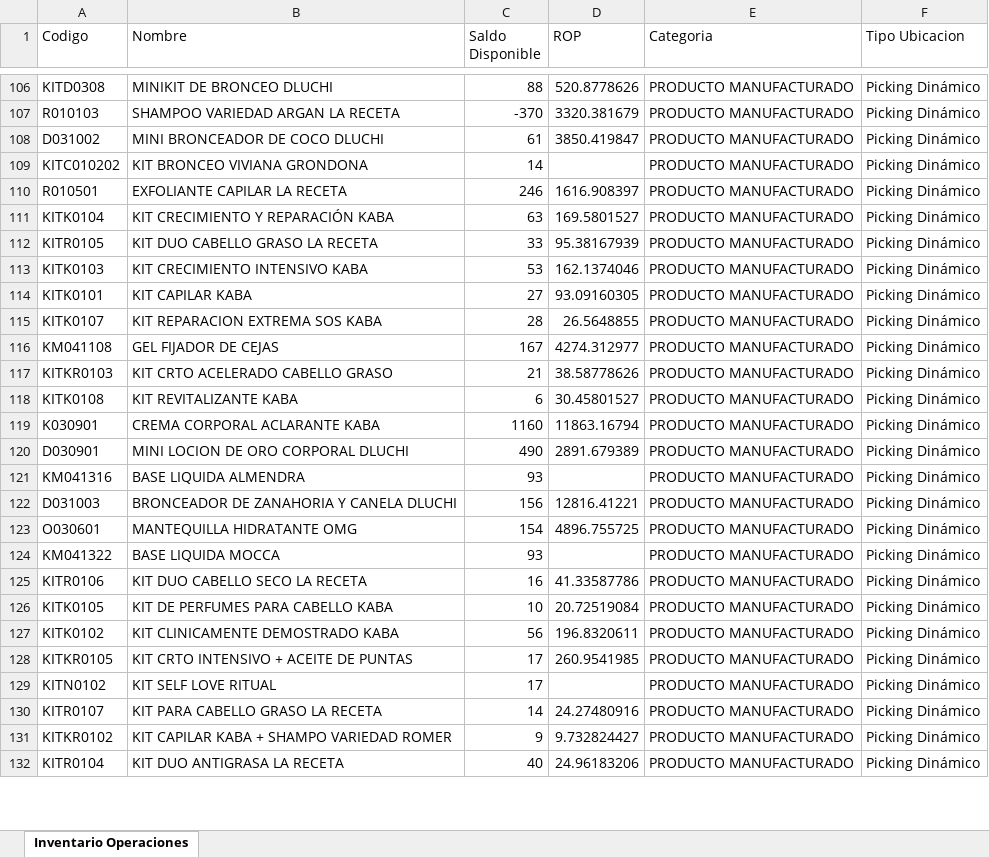
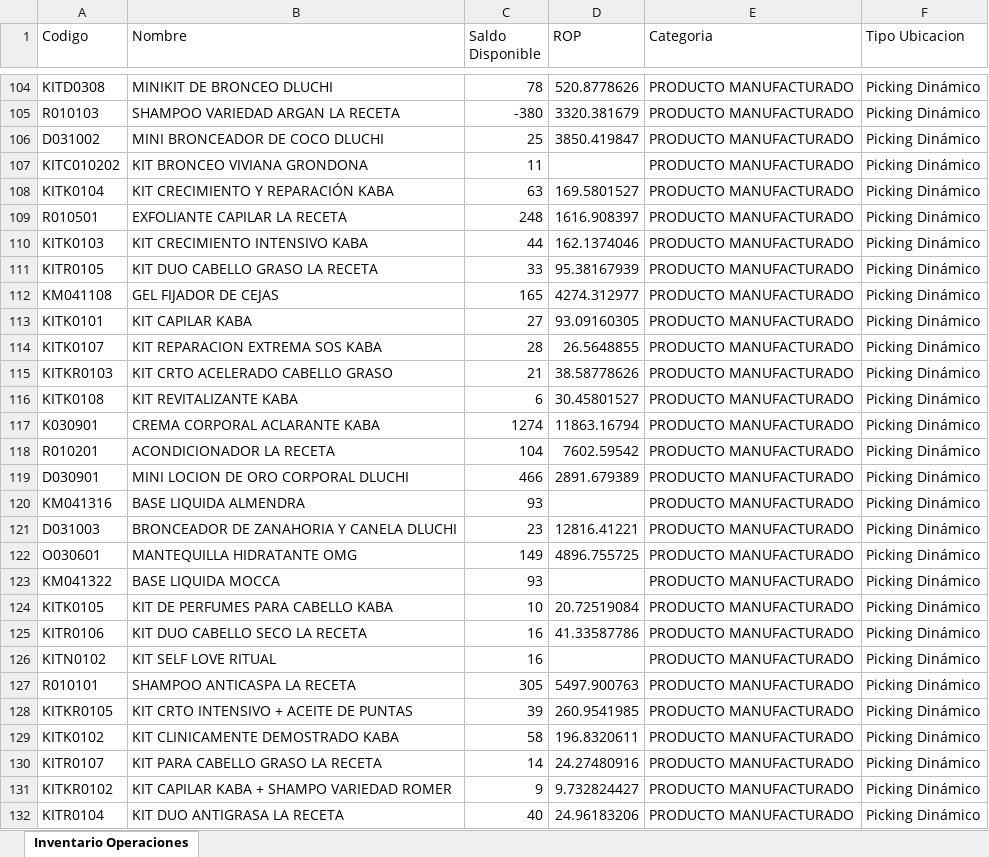
Before and after one commit to gaduqueja07/dashboard-dluchi, an Excel workbook: inventario_operaciones.xlsx, sheet Inventario Operaciones, drawn as a sheet; only a part is shown, gaps mark what is left out; values as stored, in another font and other column widths than the file's, no borders; removed rows and columns are numbered as before the commit, all else as after; the diff covers the shown part only; the diff names each change by its address in the sheet, - before the commit and + after, or states it on an @@ line.

Commit message:
Actualizar inventario_operaciones.xlsx - 2026-08-26 10:59

```diff
--- a/inventario_operaciones.xlsx (sheet Inventario Operaciones)
+++ b/inventario_operaciones.xlsx (sheet Inventario Operaciones)
-C104 (Saldo Disponible): 88
+C104 (Saldo Disponible): 78
-C105 (Saldo Disponible): -370
+C105 (Saldo Disponible): -380
-C106 (Saldo Disponible): 61
+C106 (Saldo Disponible): 25
-C107 (Saldo Disponible): 14
+C107 (Saldo Disponible): 11
-row 110: R010501 | EXFOLIANTE CAPILAR LA RECETA | 246 | 1616.908397 | PRODUCTO MANUFACTURADO | Picking Dinámico
+row 109: R010501 | EXFOLIANTE CAPILAR LA RECETA | 248 | 1616.908397 | PRODUCTO MANUFACTURADO | Picking Dinámico
+row 110: KITK0103 | KIT CRECIMIENTO INTENSIVO KABA | 44 | 162.1374046 | PRODUCTO MANUFACTURADO | Picking Dinámico
-row 113: KITK0103 | KIT CRECIMIENTO INTENSIVO KABA | 53 | 162.1374046 | PRODUCTO MANUFACTURADO | Picking Dinámico
+row 112: KM041108 | GEL FIJADOR DE CEJAS | 165 | 4274.312977 | PRODUCTO MANUFACTURADO | Picking Dinámico
-row 116: KM041108 | GEL FIJADOR DE CEJAS | 167 | 4274.312977 | PRODUCTO MANUFACTURADO | Picking Dinámico
-C117 (Saldo Disponible): 1160
+C117 (Saldo Disponible): 1274
+row 118: R010201 | ACONDICIONADOR LA RECETA | 104 | 7602.59542 | PRODUCTO MANUFACTURADO | Picking Dinámico
-C119 (Saldo Disponible): 490
+C119 (Saldo Disponible): 466
-C121 (Saldo Disponible): 156
+C121 (Saldo Disponible): 23
-C122 (Saldo Disponible): 154
+C122 (Saldo Disponible): 149
-row 127: KITK0102 | KIT CLINICAMENTE DEMOSTRADO KABA | 56 | 196.8320611 | PRODUCTO MANUFACTURADO | Picking Dinámico
+row 126: KITN0102 | KIT SELF LOVE RITUAL | 16 |  | PRODUCTO MANUFACTURADO | Picking Dinámico
+row 127: R010101 | SHAMPOO ANTICASPA LA RECETA | 305 | 5497.900763 | PRODUCTO MANUFACTURADO | Picking Dinámico
-C128 (Saldo Disponible): 17
+C128 (Saldo Disponible): 39
-row 129: KITN0102 | KIT SELF LOVE RITUAL | 17 |  | PRODUCTO MANUFACTURADO | Picking Dinámico
+row 129: KITK0102 | KIT CLINICAMENTE DEMOSTRADO KABA | 58 | 196.8320611 | PRODUCTO MANUFACTURADO | Picking Dinámico
```
Also changed, not shown: 40 added rows, 41 removed rows, 378 moved rows and 95 edited cells elsewhere in this sheet.
